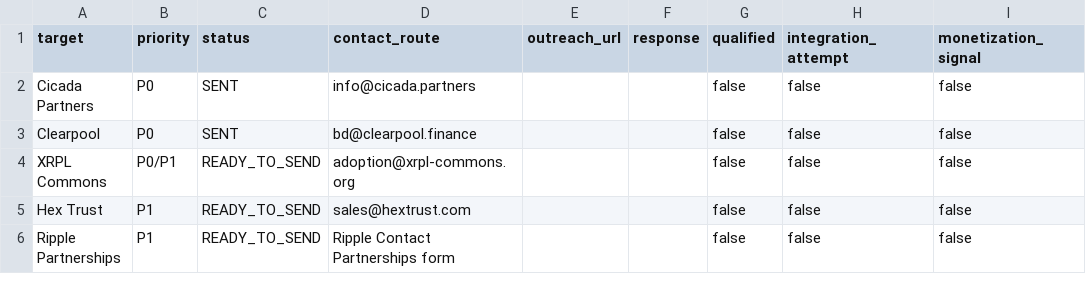
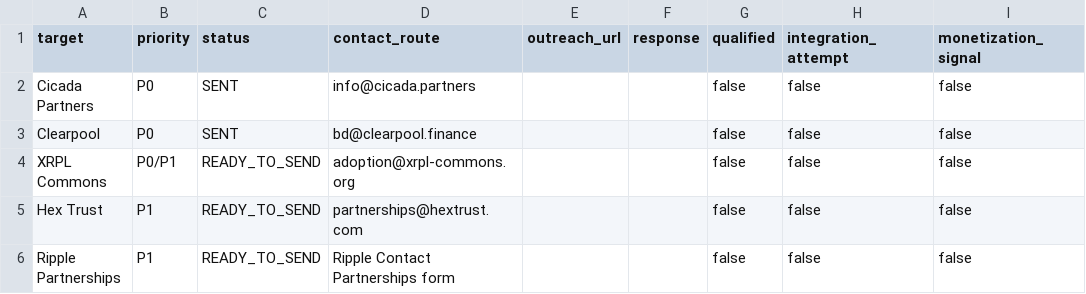
Before and after one commit to proofandsignal/XRP, a CSV file: validation/CREDIT_OUTREACH_LOG.csv, drawn as a sheet; only a part is shown; the diff names each change by its address in the sheet, - before the commit and + after, or states it on an @@ line.

Commit message:
validation: update Hex Trust outreach route

```diff
--- a/validation/CREDIT_OUTREACH_LOG.csv
+++ b/validation/CREDIT_OUTREACH_LOG.csv
-D5 (contact_route): sales@hextrust.com
+D5 (contact_route): partnerships@hextrust.com
```
